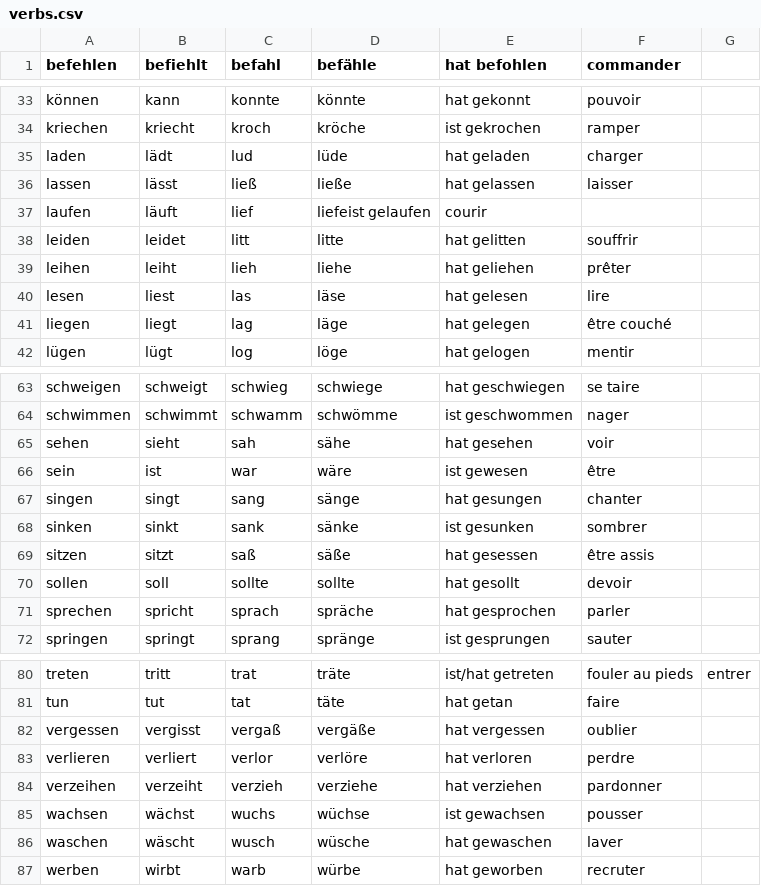
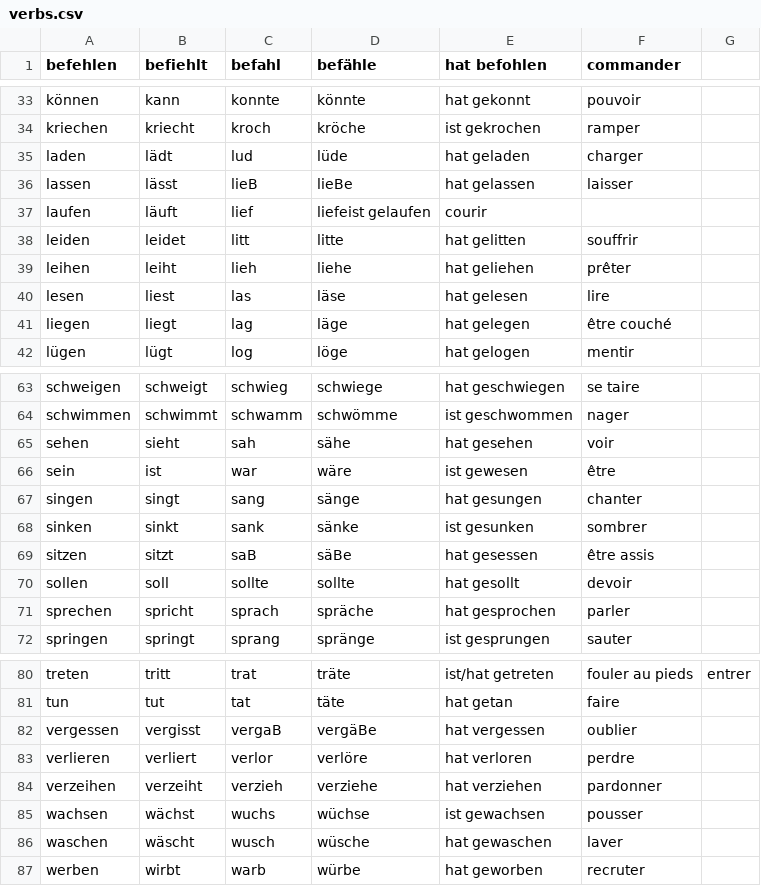
Before and after one commit to Edre2/StarkeVerben, a CSV file: verbs.csv, drawn as a sheet; only a part is shown, gaps mark what is left out; the diff covers the shown part only.

```diff
--- a/verbs.csv
+++ b/verbs.csv
@@ -35,3 +35,3 @@ kriechen, kriecht, kroch, kröche, ist gekrochen ,ramper
 laden, lädt, lud, lüde, hat geladen ,charger
-lassen, lässt, ließ, ließe, hat gelassen ,laisser
+lassen, lässt, lieB, lieBe, hat gelassen ,laisser
 laufen, läuft, lief, liefeist gelaufen ,courir
@@ -68,3 +68,3 @@ singen, singt, sang, sänge, hat gesungen ,chanter
 sinken, sinkt, sank, sänke, ist gesunken ,sombrer
-sitzen, sitzt, saß, säße, hat gesessen ,être assis
+sitzen, sitzt, saB, säBe, hat gesessen ,être assis
 sollen, soll, sollte, sollte, hat gesollt ,devoir
@@ -81,3 +81,3 @@ treten, tritt, trat, träte, ist/hat getreten ,fouler au pieds, entrer
 tun, tut, tat, täte, hat getan ,faire
-vergessen, vergisst, vergaß, vergäße, hat vergessen ,oublier
+vergessen, vergisst, vergaB, vergäBe, hat vergessen ,oublier
 verlieren, verliert, verlor, verlöre, hat verloren ,perdre
```
Also changed, not shown: 19 edited cells elsewhere in this file.
